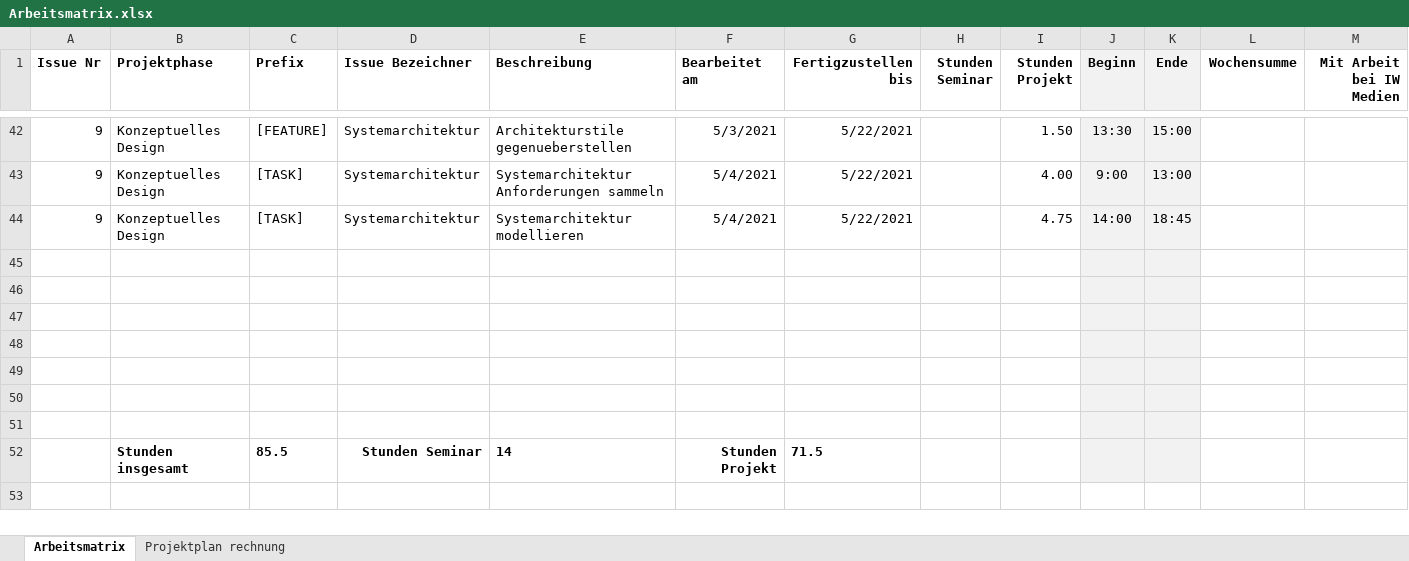
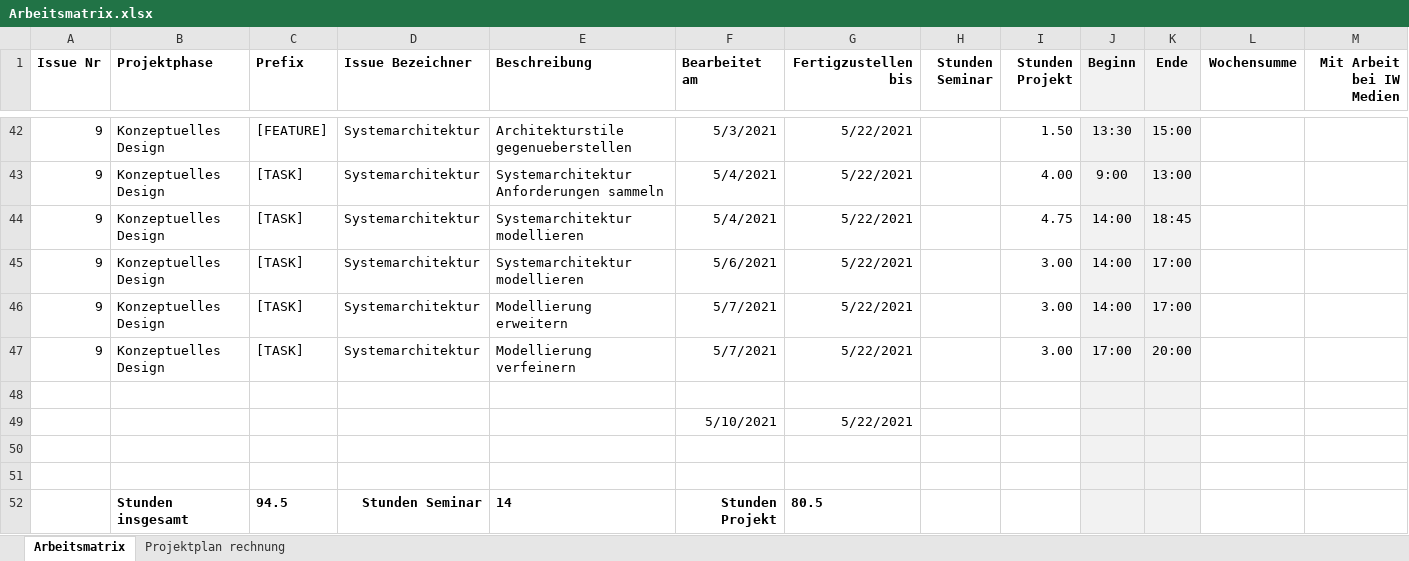
Before and after one commit to Inf166/design-concept-sharing-recipes, an Excel workbook: Artefakte/Zeiterfassung/Arbeitsmatrix.xlsx, sheet Arbeitsmatrix, drawn as a sheet; only a part is shown, gaps mark what is left out; values as stored, in another font and other column widths than the file's, no borders; removed rows and columns are numbered as before the commit, all else as after; rows hold the shown columns only; the diff names each change by its address in the sheet, - before the commit and + after, or states it on an @@ line.

Commit message:
[WIP][FEATURE] Add system diagram
Enhancement

```diff
--- a/Artefakte/Zeiterfassung/Arbeitsmatrix.xlsx (sheet Arbeitsmatrix)
+++ b/Artefakte/Zeiterfassung/Arbeitsmatrix.xlsx (sheet Arbeitsmatrix)
+row 45: 9 | Konzeptuelles Design | [TASK] | Systemarchitektur | Systemarchitektur modellieren | 5/6/2021 | 5/22/2021 |  | 3.00 | 14:00 | 17:00
+row 46: 9 | Konzeptuelles Design | [TASK] | Systemarchitektur | Modellierung erweitern | 5/7/2021 | 5/22/2021 |  | 3.00 | 14:00 | 17:00
+row 47: 9 | Konzeptuelles Design | [TASK] | Systemarchitektur | Modellierung verfeinern | 5/7/2021 | 5/22/2021 |  | 3.00 | 17:00 | 20:00
+row 48: (empty)
+row 49:  |  |  |  |  | 5/10/2021 | 5/22/2021
-row 47: (empty)
-row 48: (empty)
-row 49: (empty)
-row 50: (empty)
-row 51: (empty)
-C52 (Prefix): 85.5
+C52 (Prefix): 94.5
-G52 (Fertigzustellen bis): 71.5
+G52 (Fertigzustellen bis): 80.5
```
Also changed, not shown: 3 other files.
